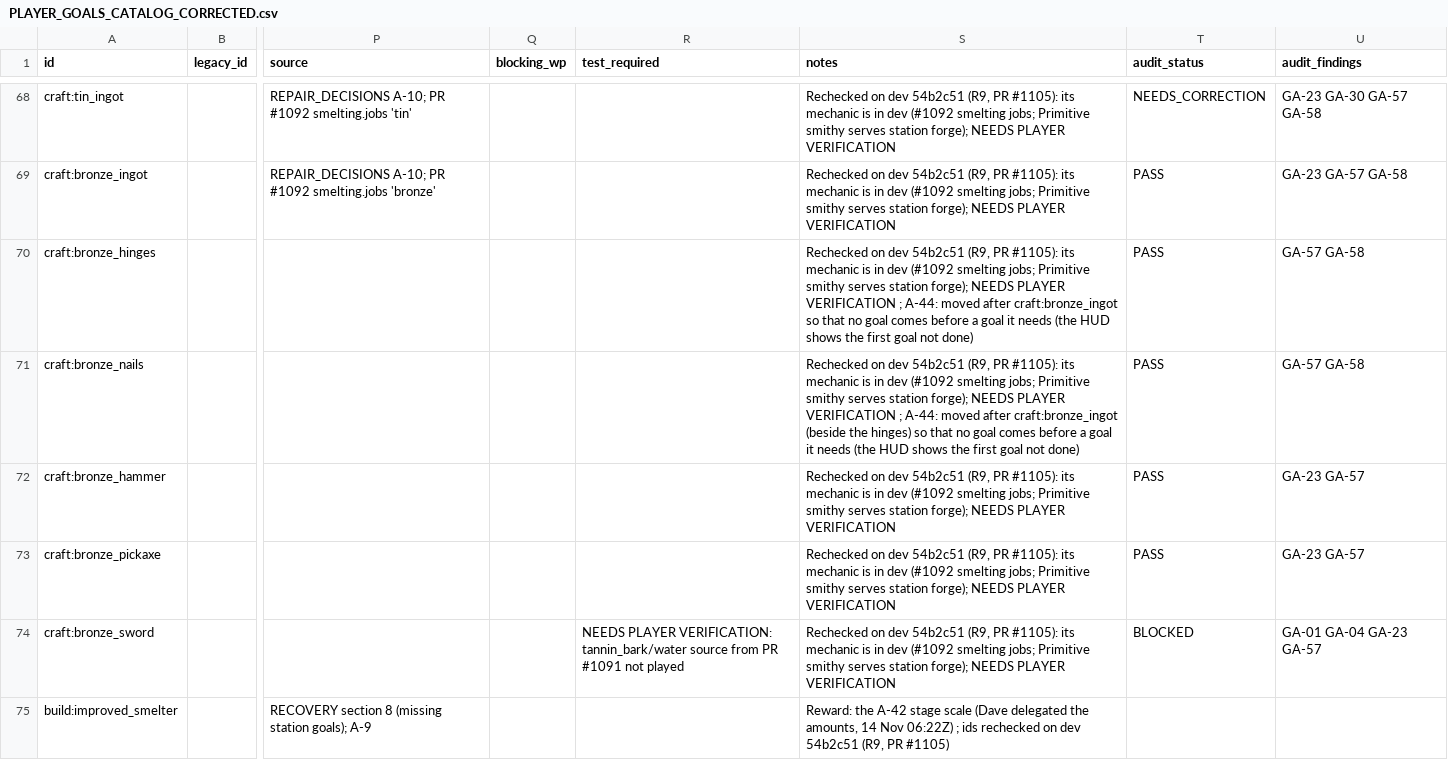
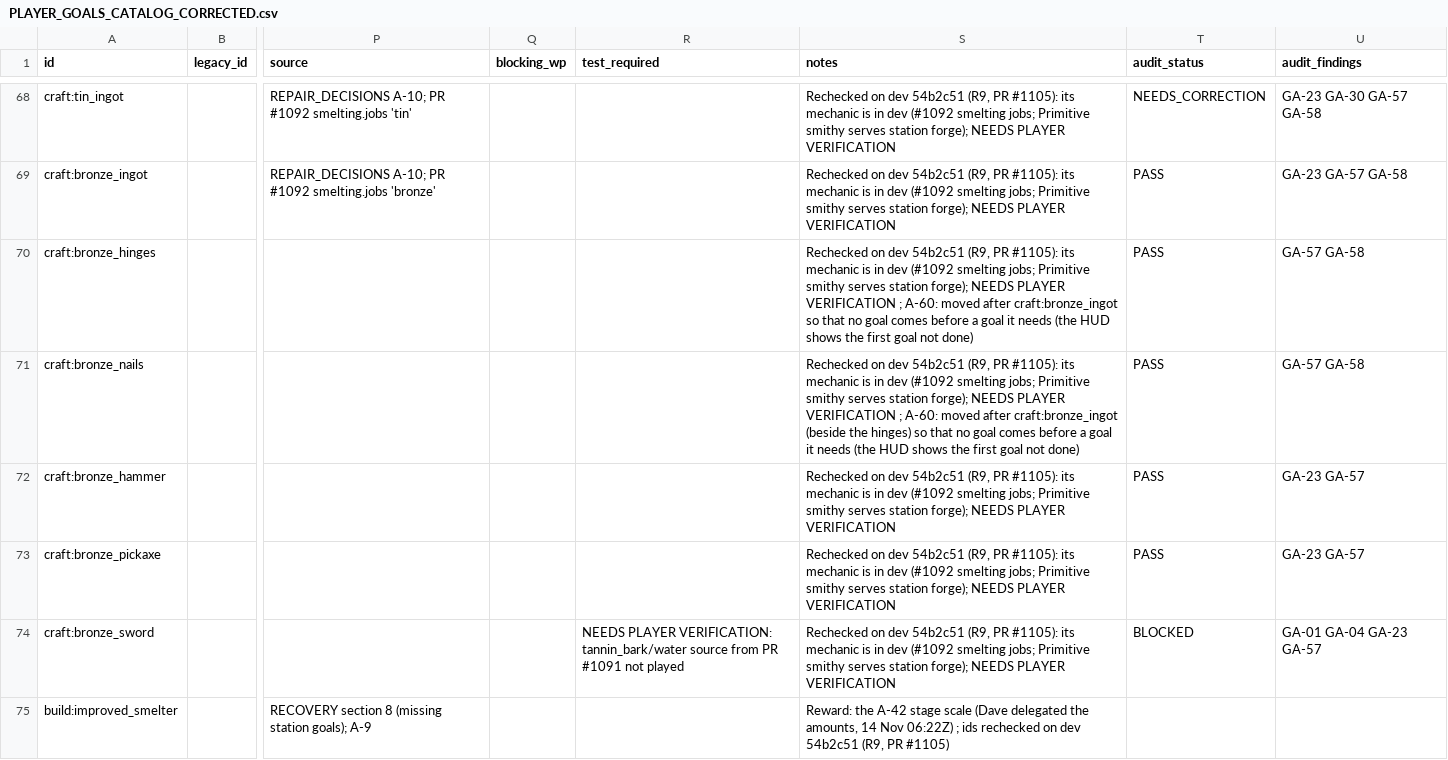
Before and after one commit to DSul3791/DynastyALWL, a CSV file: docs/design/PLAYER_GOALS_CATALOG_CORRECTED.csv, drawn as a sheet; only a part is shown, gaps mark what is left out; the diff covers the shown part only; the diff names each change by its address in the sheet, - before the commit and + after, or states it on an @@ line.

```diff
--- a/docs/design/PLAYER_GOALS_CATALOG_CORRECTED.csv
+++ b/docs/design/PLAYER_GOALS_CATALOG_CORRECTED.csv
-S70 (notes): …VERIFICATION ; A-44: moved after…
+S70 (notes): …VERIFICATION ; A-60: moved after…
-S71 (notes): …VERIFICATION ; A-44: moved after…
+S71 (notes): …VERIFICATION ; A-60: moved after…
```
Also changed, not shown: 3 edited cells elsewhere in this file, 2 other files.
